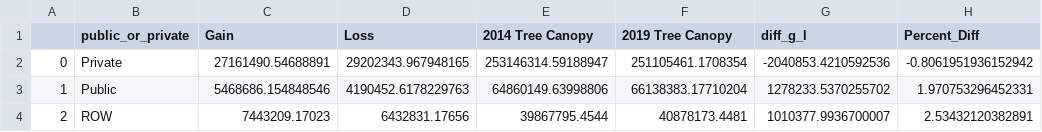
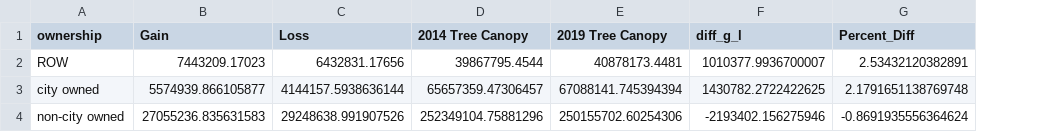
Before and after one commit to BU-Spark/ds-bcc-tree-canopy, a CSV file: visualization_datasets/gain_loss_agg.csv, drawn as a sheet; removed rows and columns are numbered as before the commit, all else as after; the diff names each change by its address in the sheet, - before the commit and + after, or states it on an @@ line.

```diff
--- a/visualization_datasets/gain_loss_agg.csv
+++ b/visualization_datasets/gain_loss_agg.csv
-column A, row 4: 2
-column B (public_or_private), row 4: ROW
+column A (ownership), row 2: ROW
-row 2: 0 | Private | 27161490.54688891 | 29202343.967948165 | 253146314.59188947 | 251105461.1708354 | -2040853.4210592536 | -0.8061951936152942
-row 3: 1 | Public | 5468686.154848546 | 4190452.6178229763 | 64860149.63998806 | 66138383.17710204 | 1278233.5370255702 | 1.970753296452331
+row 3: city owned | 5574939.866105877 | 4144157.5938636144 | 65657359.47306457 | 67088141.745394394 | 1430782.2722422625 | 2.1791651138769748
+row 4: non-city owned | 27055236.835631583 | 29248638.991907526 | 252349104.75881296 | 250155702.60254306 | -2193402.156275946 | -0.8691935556364624
```
Also changed, not shown: 12 other files.
